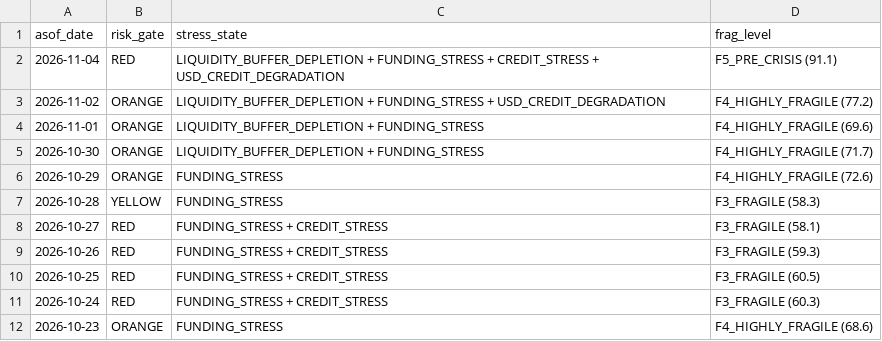
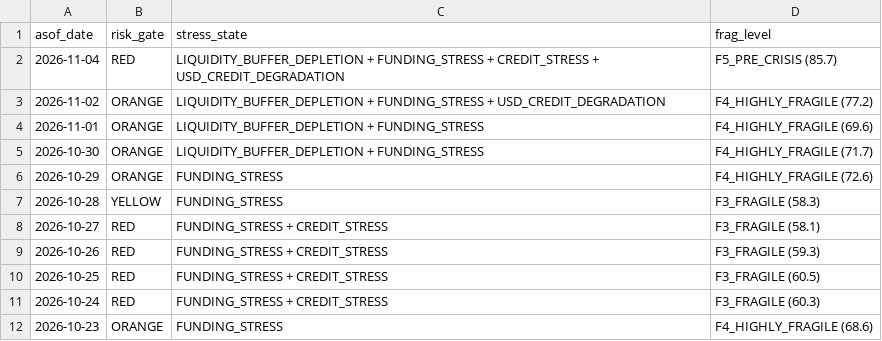
Before and after one commit to d87skg/gmre-collectors, a CSV file: data/github_snapshot/daily_summary.csv, drawn as a sheet.

```diff
--- a/data/github_snapshot/daily_summary.csv
+++ b/data/github_snapshot/daily_summary.csv
@@ -1,3 +1,3 @@
 asof_date,risk_gate,stress_state,frag_level
-2026-11-04,RED,LIQUIDITY_BUFFER_DEPLETION + FUNDING_STRESS + CREDIT_STRESS + USD_CREDIT_DEGRADATION,F5_PRE_CRISIS (91.1)
+2026-11-04,RED,LIQUIDITY_BUFFER_DEPLETION + FUNDING_STRESS + CREDIT_STRESS + USD_CREDIT_DEGRADATION,F5_PRE_CRISIS (85.7)
 2026-11-02,ORANGE,LIQUIDITY_BUFFER_DEPLETION + FUNDING_STRESS + USD_CREDIT_DEGRADATION,F4_HIGHLY_FRAGILE (77.2)
```
Also changed, not shown: data/github_snapshot/fragility_engine.csv, data/github_snapshot/gms_regimes.csv, 2 other files.
